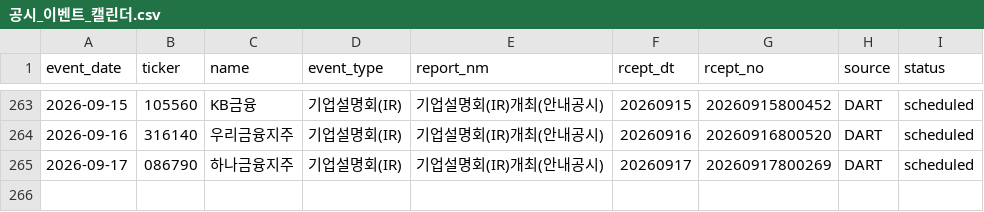
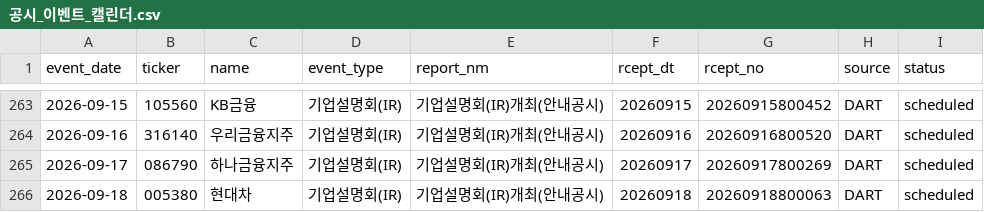
Before and after one commit to Lee-D-S/stock-signal-lab, a CSV file: ai 주가 변동 원인 분석/08_관찰기록/07_공시이벤트/공시_이벤트_캘린더.csv, drawn as a sheet; only a part is shown, gaps mark what is left out; the diff names each change by its address in the sheet, - before the commit and + after, or states it on an @@ line.

```diff
--- a/ai 주가 변동 원인 분석/08_관찰기록/07_공시이벤트/공시_이벤트_캘린더.csv
+++ b/ai 주가 변동 원인 분석/08_관찰기록/07_공시이벤트/공시_이벤트_캘린더.csv
+row 266: 2026-09-18 | 005380 | 현대차 | 기업설명회(IR) | 기업설명회(IR)개최(안내공시) | 20260918 | 20260918800063 | DART | scheduled
```
Also changed, not shown: 2 other files.
